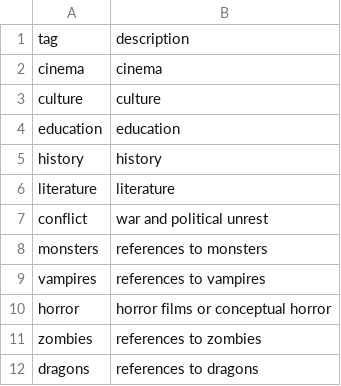
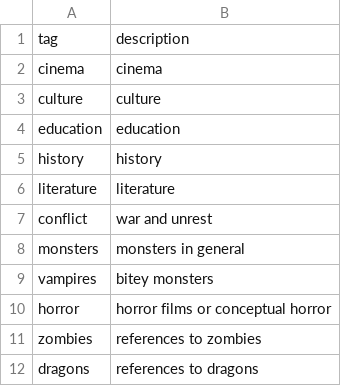
Before and after one commit to mkoepele/test-project, a CSV file: _data/filters.csv, drawn as a sheet.

Commit message:
edit tag descriptions

```diff
--- a/_data/filters.csv
+++ b/_data/filters.csv
@@ -6,5 +6,5 @@ history,history
 literature,literature
-conflict,war and political unrest
-monsters,references to monsters
-vampires,references to vampires
+conflict,war and unrest
+monsters,monsters in general
+vampires,bitey monsters
 horror,horror films or conceptual horror
```
